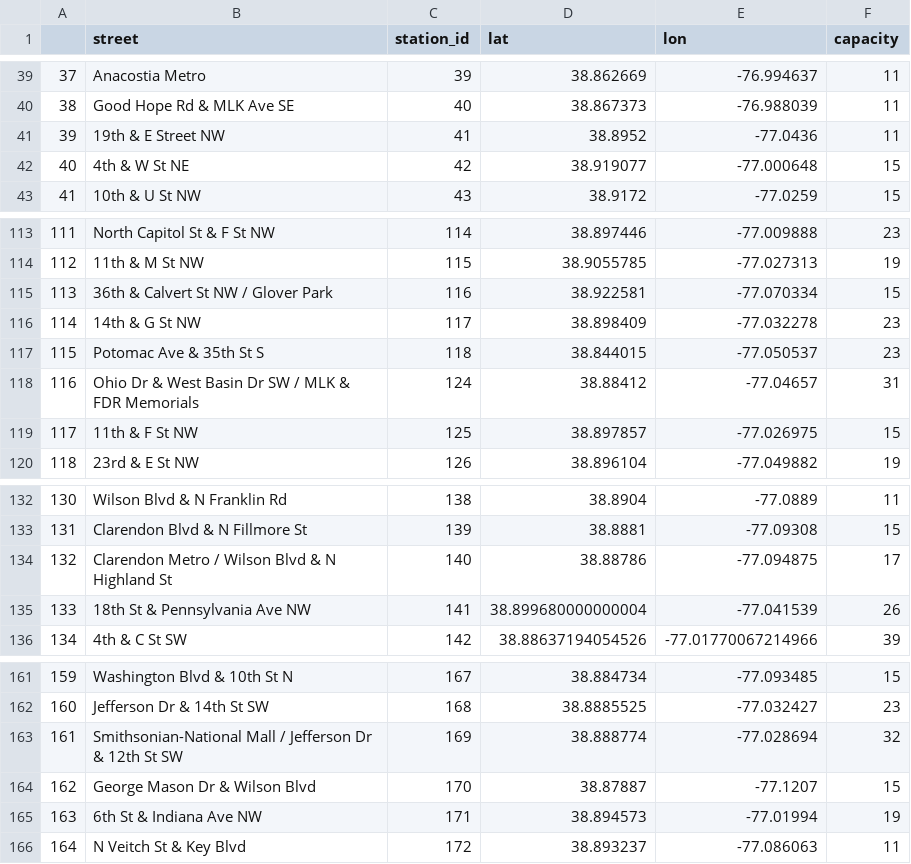
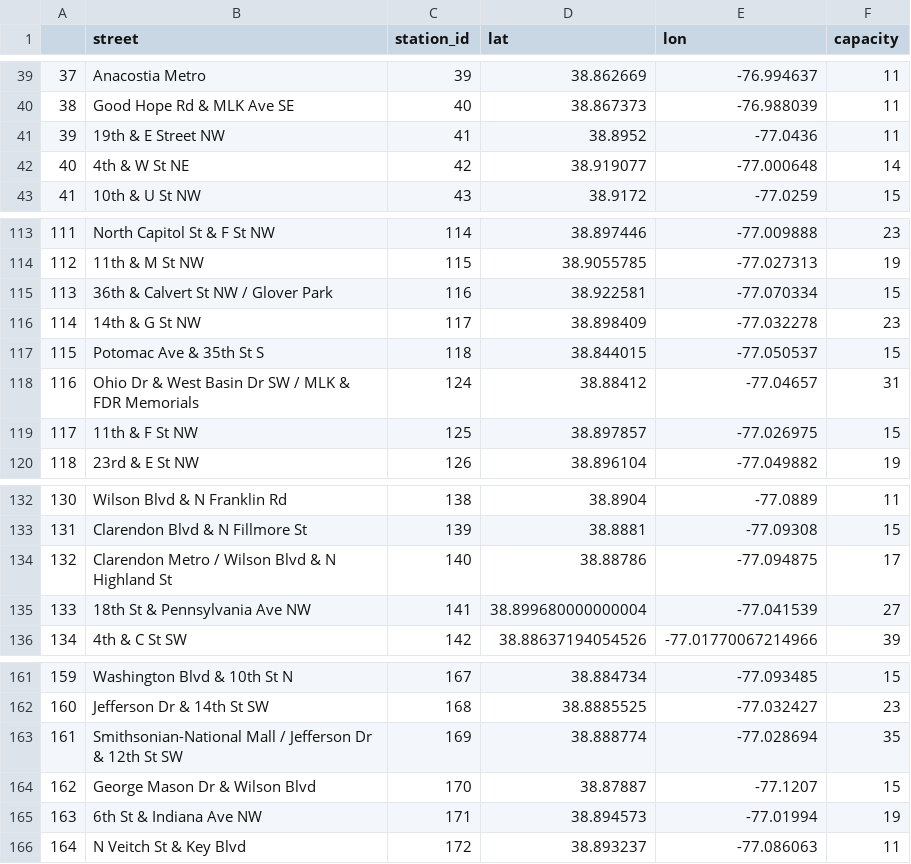
Before and after one commit to DJ1070/Bike-Sharing, a CSV file: stations_capitalbikeshare.csv, drawn as a sheet; only a part is shown, gaps mark what is left out; the diff covers the shown part only; the diff names each change by its address in the sheet, - before the commit and + after, or states it on an @@ line.

```diff
--- a/stations_capitalbikeshare.csv
+++ b/stations_capitalbikeshare.csv
-F42 (capacity): 15
+F42 (capacity): 14
-F117 (capacity): 23
+F117 (capacity): 15
-F135 (capacity): 26
+F135 (capacity): 27
-F163 (capacity): 32
+F163 (capacity): 35
```
Also changed, not shown: 8 added rows, 2 removed rows, 13 edited cells and row numbers in column A elsewhere in this file, 2 other files.
